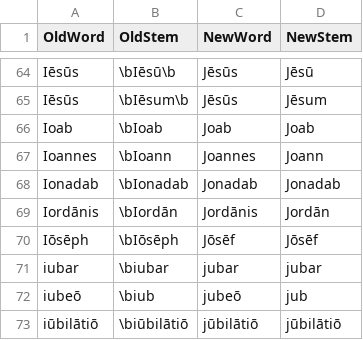
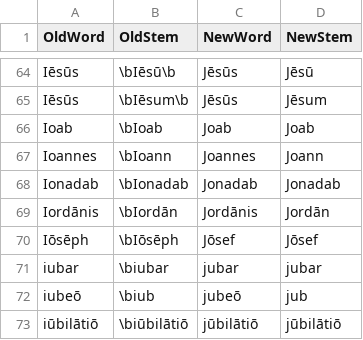
Before and after one commit to DoctrinaLatina/macronized, a CSV file: substitutions/i2j.csv, drawn as a sheet; only a part is shown, gaps mark what is left out.

```diff
--- a/substitutions/i2j.csv
+++ b/substitutions/i2j.csv
@@ -69,3 +69,3 @@ Ionadab,\bIonadab,Jonadab,Jonadab
 Iordānis,\bIordān,Jordānis,Jordān
-Iōsēph,\bIōsēph,Jōsēf,Jōsēf
+Iōsēph,\bIōsēph,Jōsef,Jōsef
 iubar,\biubar,jubar,jubar
```
Also changed, not shown: substitutions/ph2f.csv, 8 other files.
